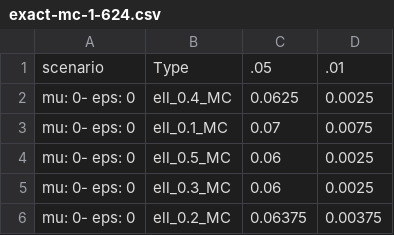
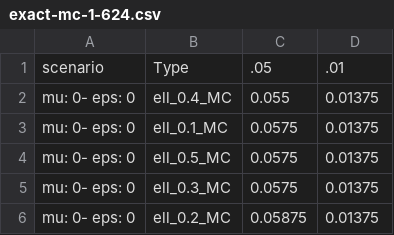
Before and after one commit to tayoakinbiyi/statgen, a CSV file: diagnostics/exact-mc-1-624.csv, drawn as a sheet.

```diff
--- a/diagnostics/exact-mc-1-624.csv
+++ b/diagnostics/exact-mc-1-624.csv
@@ -1,6 +1,6 @@
 scenario,Type,.05,.01
-mu: 0- eps: 0,ell_0.4_MC,0.0625,0.0025
-mu: 0- eps: 0,ell_0.1_MC,0.07,0.0075
-mu: 0- eps: 0,ell_0.5_MC,0.06,0.0025
-mu: 0- eps: 0,ell_0.3_MC,0.06,0.0025
-mu: 0- eps: 0,ell_0.2_MC,0.06375,0.00375
+mu: 0- eps: 0,ell_0.4_MC,0.055,0.01375
+mu: 0- eps: 0,ell_0.1_MC,0.0575,0.01375
+mu: 0- eps: 0,ell_0.5_MC,0.0575,0.01375
+mu: 0- eps: 0,ell_0.3_MC,0.0575,0.01375
+mu: 0- eps: 0,ell_0.2_MC,0.05875,0.01375
```
Also changed, not shown: diagnostics/exact-markov-1-208.csv, diagnostics/exact-markov-1-624.csv, 30 other files.
